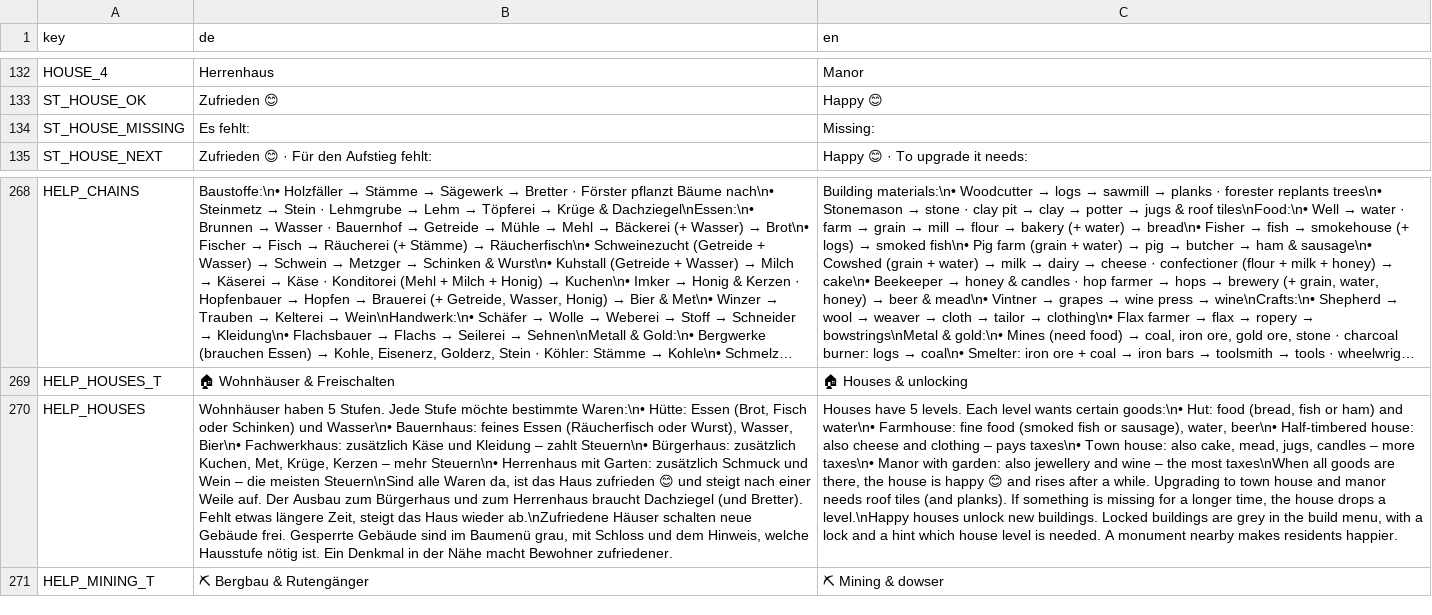
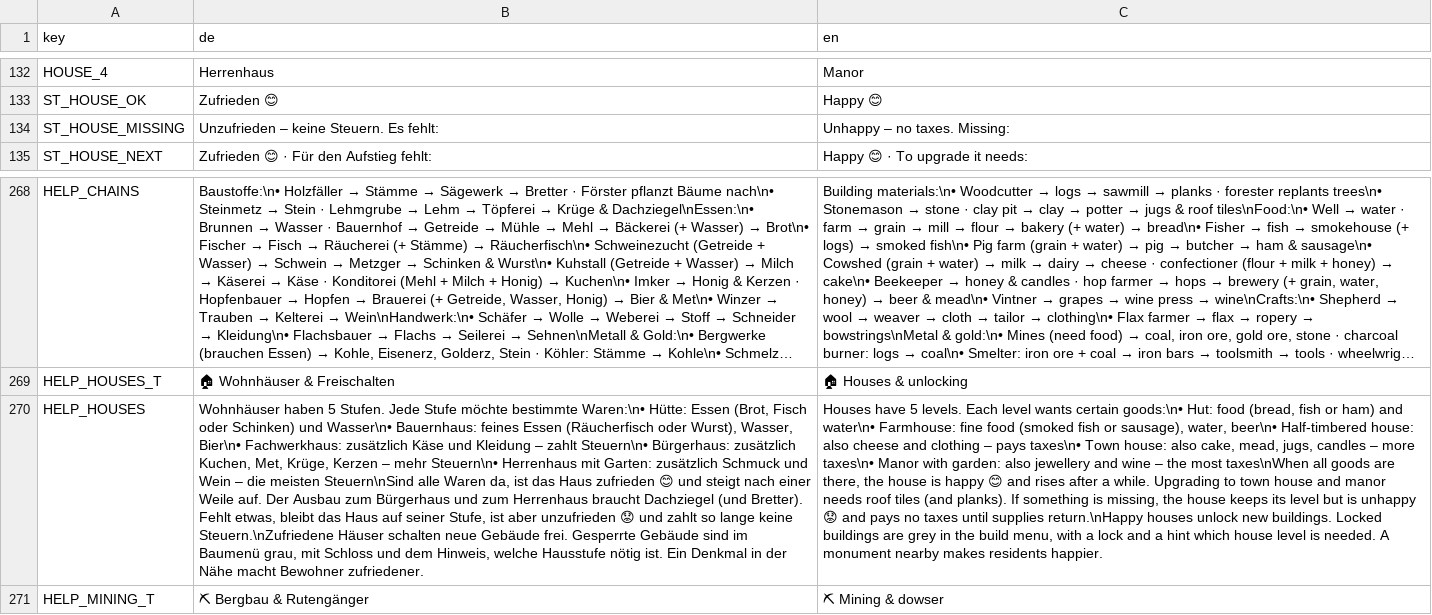
Before and after one commit to sakomobil-beep/valewright, a TSV file: translations/texts.tsv, drawn as a sheet; only a part is shown, gaps mark what is left out; long unchanged cells end in …; the diff names each change by its address in the sheet, - before the commit and + after, or states it on an @@ line.

```diff
--- a/translations/texts.tsv
+++ b/translations/texts.tsv
-B134 (de): Es fehlt:
+B134 (de): Unzufrieden – keine Steuern. Es fehlt:
-C134 (en): Missing:
+C134 (en): Unhappy – no taxes. Missing:
-B270 (de): …Bretter). Fehlt etwas längere Zeit, steigt das Haus wieder ab.\nZufriedene Häuser schalten…
+B270 (de): …Bretter). Fehlt etwas, bleibt das Haus auf seiner Stufe, ist aber unzufrieden 😟 und zahlt so lange keine Steuern.\nZufriedene Häuser schalten…
-C270 (en): …something is missing for a longer time, the house drops a level.\nHappy houses unlock…
+C270 (en): …something is missing, the house keeps its level but is unhappy 😟 and pays no taxes until supplies return.\nHappy houses unlock…
```
Also changed, not shown: 1 other file.
